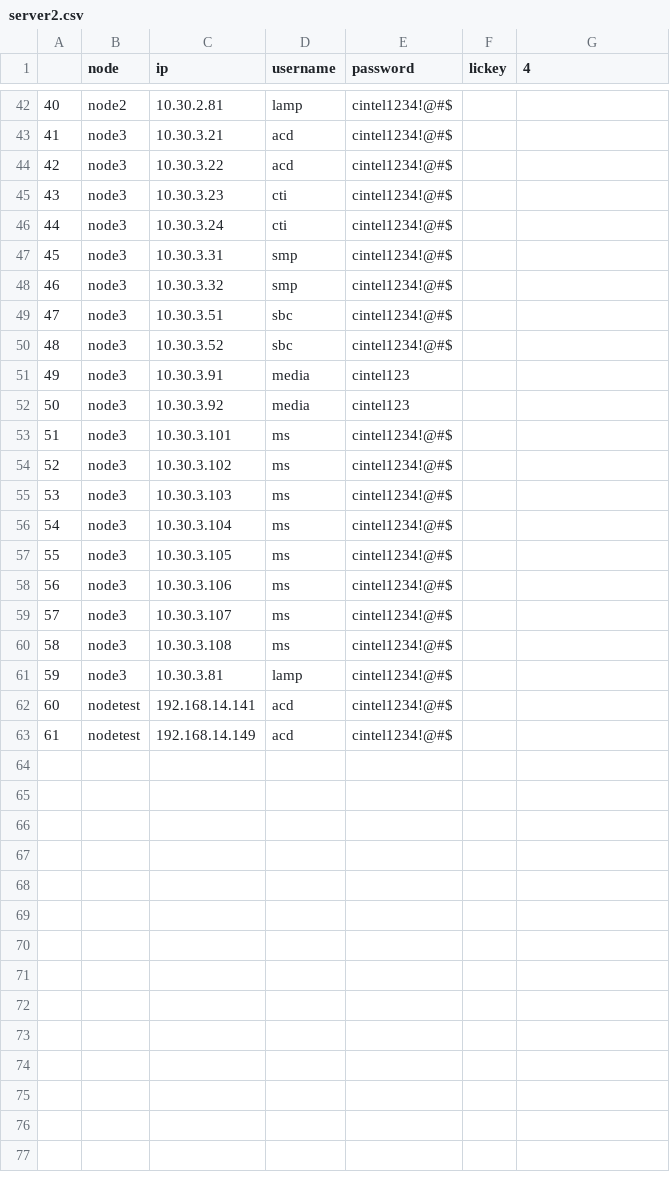
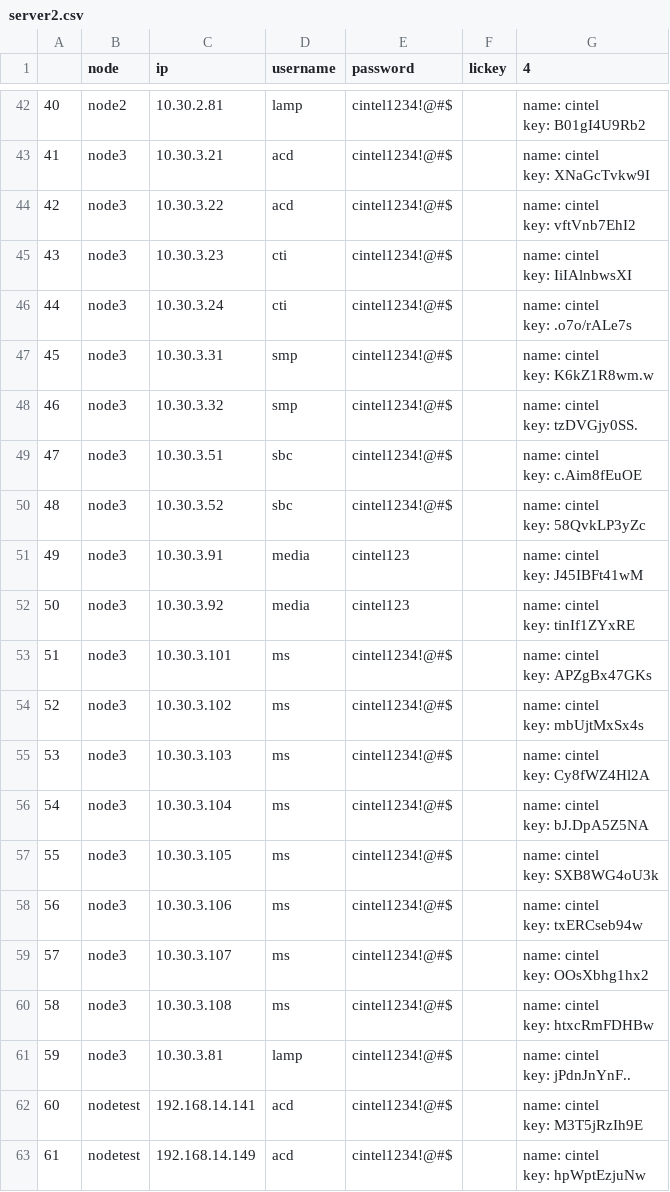
Before and after one commit to zhangfeng79212/python, a CSV file: server2.csv, drawn as a sheet; only a part is shown, gaps mark what is left out; ↵ is a line break in a cell; the diff covers the shown part only; the diff names each change by its address in the sheet, - before the commit and + after, or states it on an @@ line.

```diff
--- a/server2.csv
+++ b/server2.csv
-G42 (4): (empty)
+G42 (4): name: cintel ↵ key: B01gI4U9Rb2
-G43 (4): (empty)
+G43 (4): name: cintel ↵ key: XNaGcTvkw9I
-G44 (4): (empty)
+G44 (4): name: cintel ↵ key: vftVnb7EhI2
-G45 (4): (empty)
+G45 (4): name: cintel ↵ key: IiIAlnbwsXI
-G46 (4): (empty)
+G46 (4): name: cintel ↵ key: .o7o/rALe7s
-G47 (4): (empty)
+G47 (4): name: cintel ↵ key: K6kZ1R8wm.w
-G48 (4): (empty)
+G48 (4): name: cintel ↵ key: tzDVGjy0SS.
-G49 (4): (empty)
+G49 (4): name: cintel ↵ key: c.Aim8fEuOE
-G50 (4): (empty)
+G50 (4): name: cintel ↵ key: 58QvkLP3yZc
-G51 (4): (empty)
+G51 (4): name: cintel ↵ key: J45IBFt41wM
-G52 (4): (empty)
+G52 (4): name: cintel ↵ key: tinIf1ZYxRE
-G53 (4): (empty)
+G53 (4): name: cintel ↵ key: APZgBx47GKs
-G54 (4): (empty)
+G54 (4): name: cintel ↵ key: mbUjtMxSx4s
-G55 (4): (empty)
+G55 (4): name: cintel ↵ key: Cy8fWZ4Hl2A
-G56 (4): (empty)
+G56 (4): name: cintel ↵ key: bJ.DpA5Z5NA
-G57 (4): (empty)
+G57 (4): name: cintel ↵ key: SXB8WG4oU3k
-G58 (4): (empty)
+G58 (4): name: cintel ↵ key: txERCseb94w
-G59 (4): (empty)
+G59 (4): name: cintel ↵ key: OOsXbhg1hx2
-G60 (4): (empty)
+G60 (4): name: cintel ↵ key: htxcRmFDHBw
-G61 (4): (empty)
+G61 (4): name: cintel ↵ key: jPdnJnYnF..
-G62 (4): (empty)
+G62 (4): name: cintel ↵ key: M3T5jRzIh9E
-G63 (4): (empty)
+G63 (4): name: cintel ↵ key: hpWptEzjuNw
```
Also changed, not shown: 29 edited cells elsewhere in this file.
